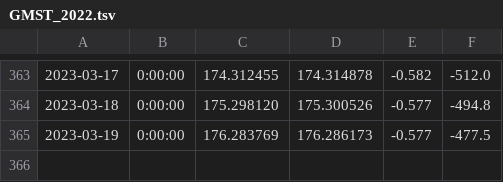
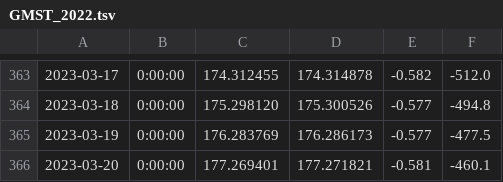
Before and after one commit to pengu5055/ObservationalAstrophysics, a TSV file: DN1/GMST_2022.tsv, drawn as a sheet; only a part is shown, gaps mark what is left out.

```diff
--- a/DN1/GMST_2022.tsv
+++ b/DN1/GMST_2022.tsv
@@ -365 +365,2 @@
 2023-03-19	0:00:00	176.283769	176.286173	-0.577	-477.5
+2023-03-20	0:00:00	177.269401	177.271821	-0.581	-460.1
```
Also changed, not shown: 1 other file.
